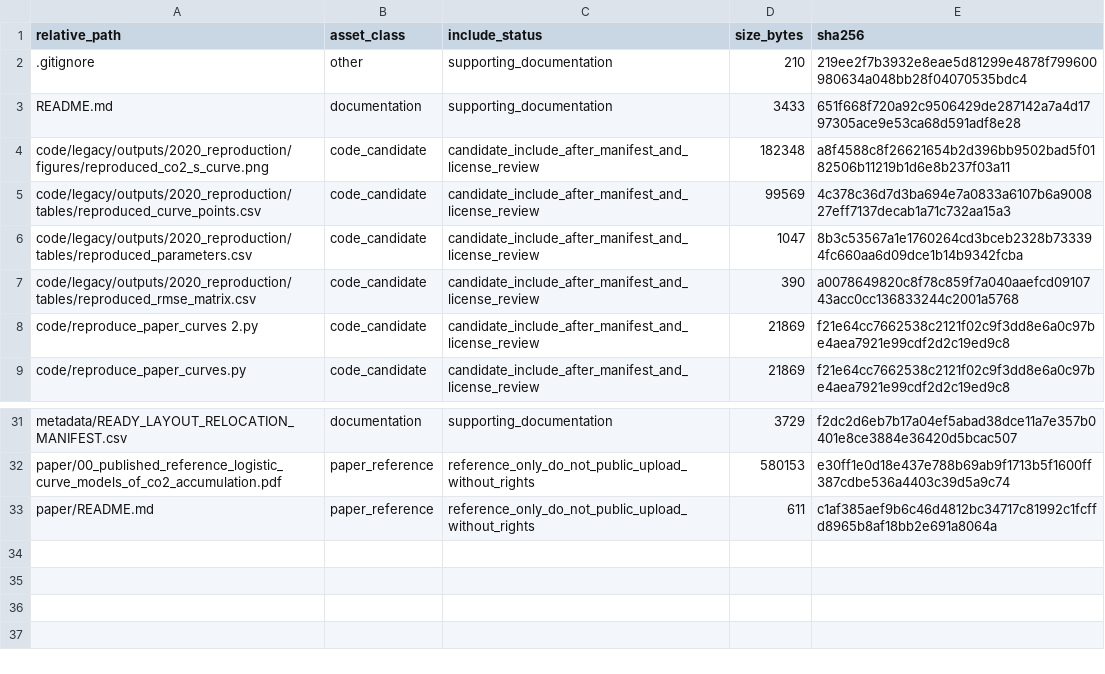
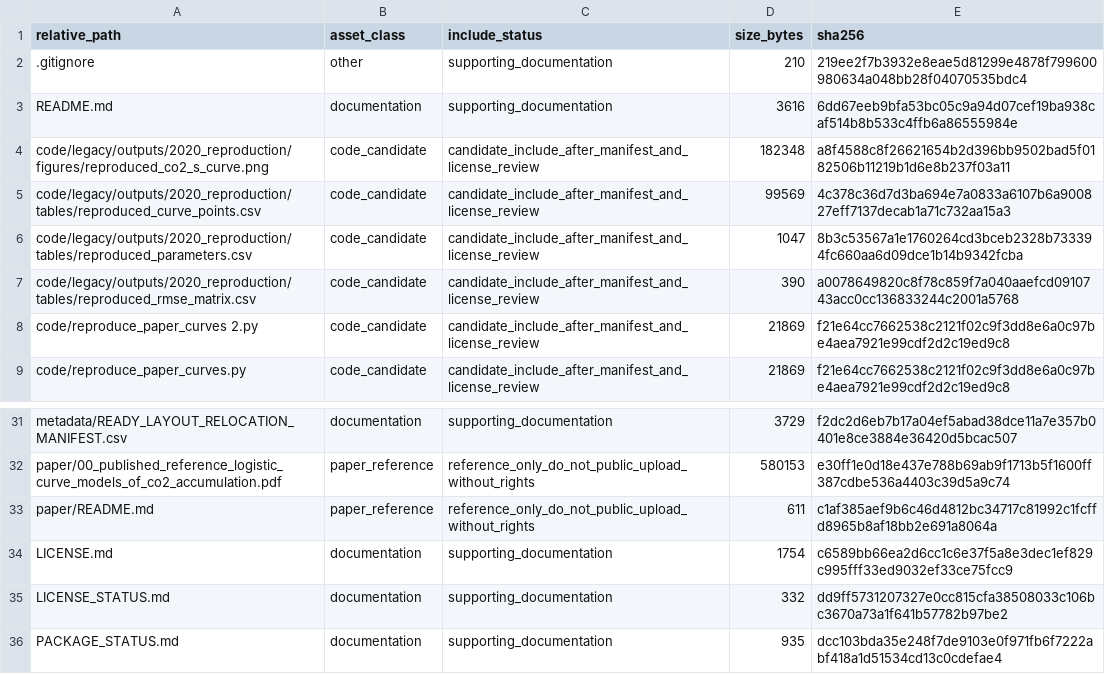
Before and after one commit to dlevinson/paper-2020-09-logistic-curve-models-of-co2-accumulation, a CSV file: PACKAGE_MANIFEST.csv, drawn as a sheet; only a part is shown, gaps mark what is left out.

Commit message:
Add operative repository license

```diff
--- a/PACKAGE_MANIFEST.csv
+++ b/PACKAGE_MANIFEST.csv
@@ -2,3 +2,3 @@ relative_path,asset_class,include_status,size_bytes,sha256
 .gitignore,other,supporting_documentation,210,219ee2f7b3932e8eae5d81299e4878f799600980634a048bb28f04070535bdc4
-README.md,documentation,supporting_documentation,3433,651f668f720a92c9506429de287142a7a4d1797305ace9e53ca68d591adf8e28
+README.md,documentation,supporting_documentation,3616,6dd67eeb9bfa53bc05c9a94d07cef19ba938caf514b8b533c4ffb6a86555984e
 code/legacy/outputs/2020_reproduction/figures/reproduced_co2_s_curve.png,code_candidate,candidate_include_after_manifest_and_license_review,182348,a8f4588c8f26621654b2d396bb9502bad5f0182506b11219b1d6e8b237f03a11
@@ -33 +33,4 @@ paper/00_published_reference_logistic_curve_models_of_co2_accumulation.pdf,paper
 paper/README.md,paper_reference,reference_only_do_not_public_upload_without_rights,611,c1af385aef9b6c46d4812bc34717c81992c1fcffd8965b8af18bb2e691a8064a
+LICENSE.md,documentation,supporting_documentation,1754,c6589bb66ea2d6cc1c6e37f5a8e3dec1ef829c995fff33ed9032ef33ce75fcc9
+LICENSE_STATUS.md,documentation,supporting_documentation,332,dd9ff5731207327e0cc815cfa38508033c106bc3670a73a1f641b57782b97be2
+PACKAGE_STATUS.md,documentation,supporting_documentation,935,dcc103bda35e248f7de9103e0f971fb6f7222abf418a1d51534cd13c0cdefae4
```
Also changed, not shown: 4 other files.
